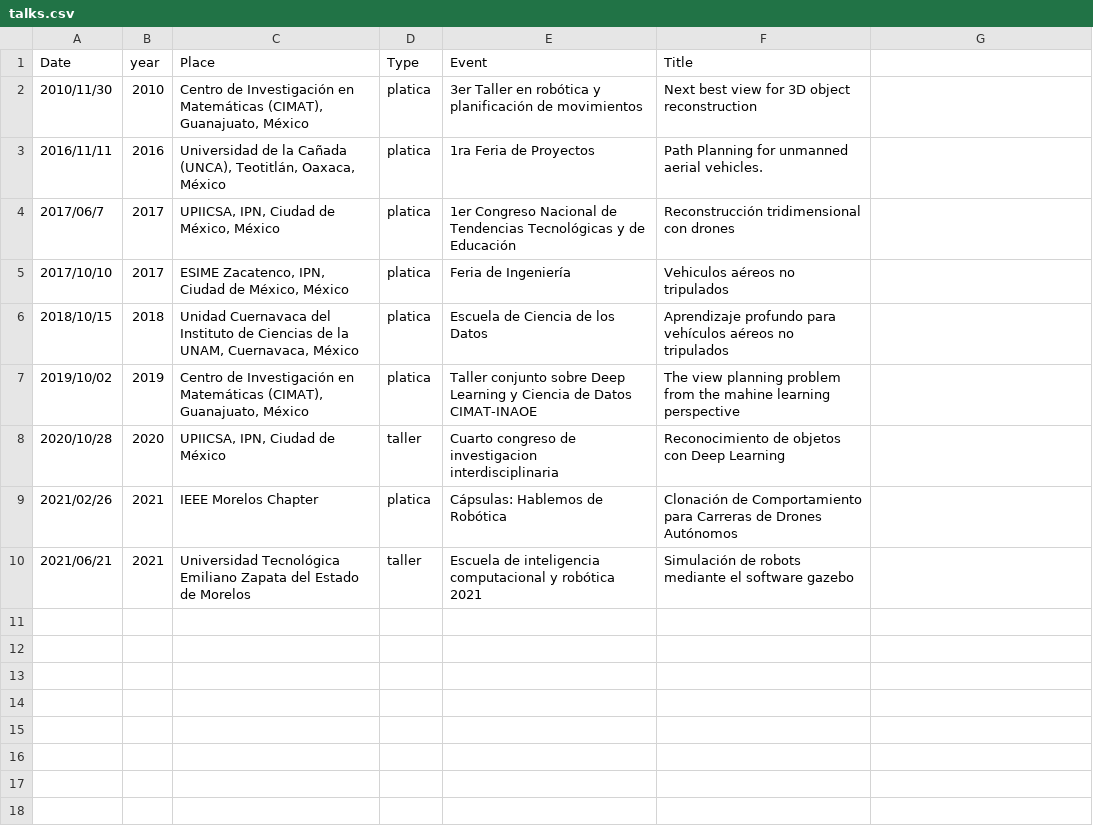
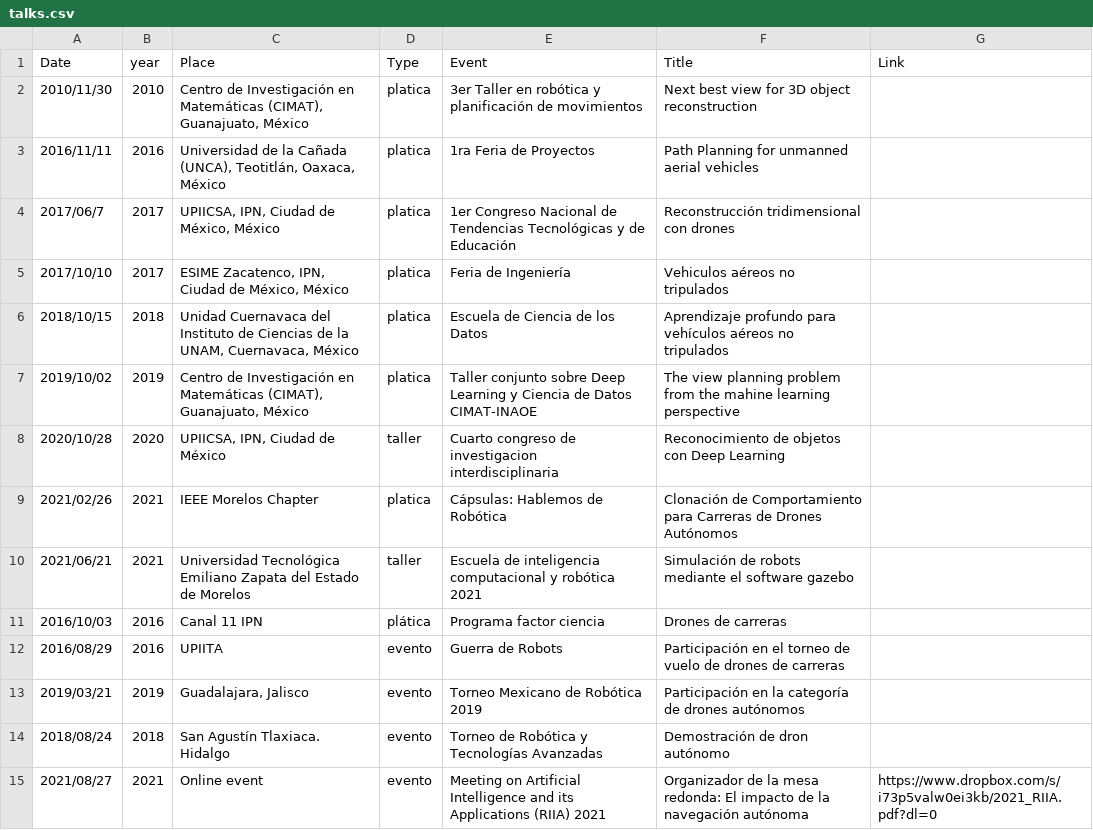
Before and after one commit to irvingvasquez/auto_report, a CSV file: database/talks.csv, drawn as a sheet; the diff names each change by its address in the sheet, - before the commit and + after, or states it on an @@ line.

```diff
--- a/database/talks.csv
+++ b/database/talks.csv
-G1: (empty)
+G1: Link
-F3 (Title): Path Planning for unmanned aerial vehicles.
+F3 (Title): Path Planning for unmanned aerial vehicles
+row 11: 2016/10/03 | 2016 | Canal 11 IPN | plática | Programa factor ciencia | Drones de carreras
+row 12: 2016/08/29 | 2016 | UPIITA | evento | Guerra de Robots | Participación en el torneo de vuelo de drones de carreras
+row 13: 2019/03/21 | 2019 | Guadalajara, Jalisco | evento | Torneo Mexicano de Robótica 2019 | Participación en la categoría de drones autónomos
+row 14: 2018/08/24 | 2018 | San Agustín Tlaxiaca. Hidalgo | evento | Torneo de Robótica y Tecnologías Avanzadas | Demostración de dron autónomo
+row 15: 2021/08/27 | 2021 | Online event | evento | Meeting on Artificial Intelligence and its Applications (RIIA) 2021 | Organizador de la mesa redonda: El impacto de la navegación autónoma | https://www.dropbox.com/s/i73p5valw0ei3kb/2021_RIIA.pdf?dl=0
```
Also changed, not shown: database/divulgacion.csv, 12 other files.
